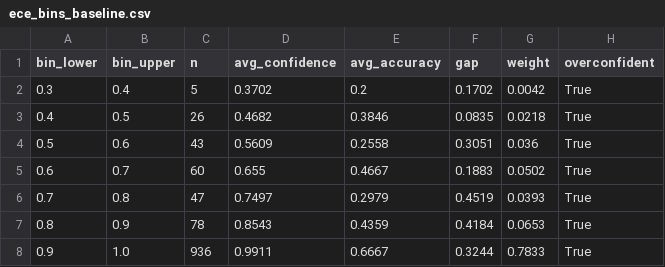
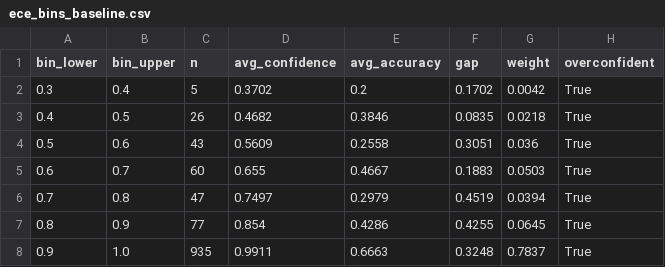
Before and after one commit to luisakaczmarek/reducing_generation_stage_errors_legal_rag_systems, a CSV file: results/few_shot/ece_bins_baseline.csv, drawn as a sheet.

```diff
--- a/results/few_shot/ece_bins_baseline.csv
+++ b/results/few_shot/ece_bins_baseline.csv
@@ -4,5 +4,5 @@ bin_lower,bin_upper,n,avg_confidence,avg_accuracy,gap,weight,overconfident
 0.5,0.6,43,0.5609,0.2558,0.3051,0.036,True
-0.6,0.7,60,0.655,0.4667,0.1883,0.0502,True
-0.7,0.8,47,0.7497,0.2979,0.4519,0.0393,True
-0.8,0.9,78,0.8543,0.4359,0.4184,0.0653,True
-0.9,1.0,936,0.9911,0.6667,0.3244,0.7833,True
+0.6,0.7,60,0.655,0.4667,0.1883,0.0503,True
+0.7,0.8,47,0.7497,0.2979,0.4519,0.0394,True
+0.8,0.9,77,0.854,0.4286,0.4255,0.0645,True
+0.9,1.0,935,0.9911,0.6663,0.3248,0.7837,True
```
Also changed, not shown: results/few_shot/condition_1_grounding.csv, results/few_shot/ece_bins_chain_of_logic.csv, 25 other files.
